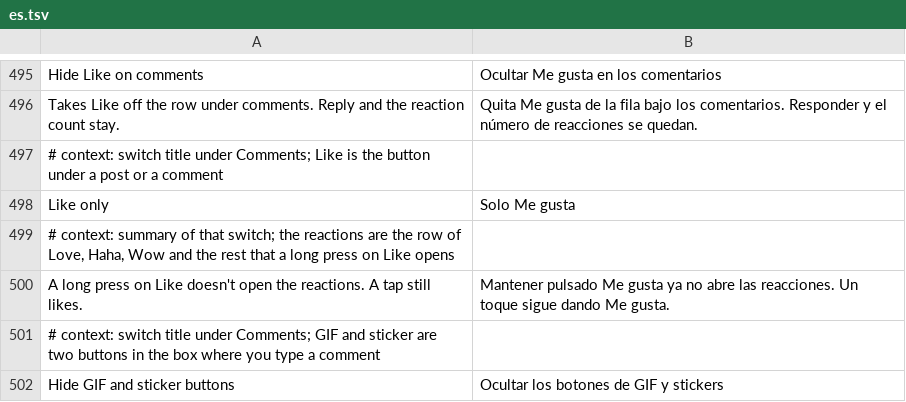
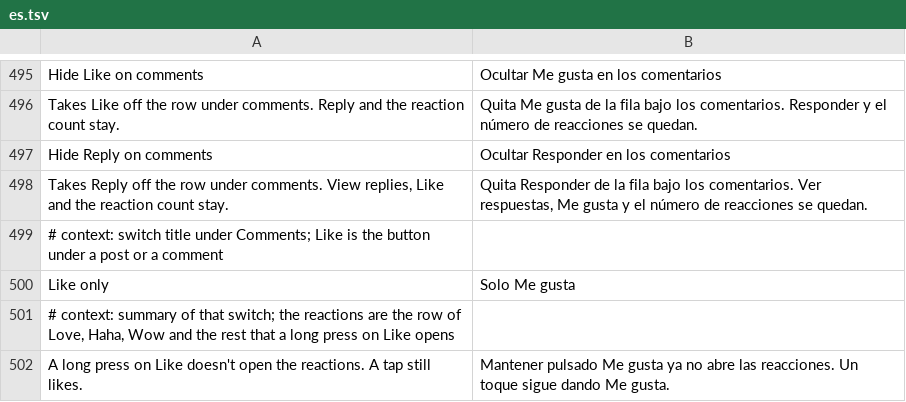
Before and after one commit to SysAdminDoc/HushFacebook, a TSV file: extensions/shared/library/src/main/l10n/es.tsv, drawn as a sheet; only a part is shown, gaps mark what is left out; the shorter side is filled out with more unchanged rows; the diff names each change by its address in the sheet, - before the commit and + after, or states it on an @@ line.

```diff
--- a/extensions/shared/library/src/main/l10n/es.tsv
+++ b/extensions/shared/library/src/main/l10n/es.tsv
+row 497: Hide Reply on comments | Ocultar Responder en los comentarios
+row 498: Takes Reply off the row under comments. View replies, Like and the reaction count stay. | Quita Responder de la fila bajo los comentarios. Ver respuestas, Me gusta y el número de reacciones se quedan.
```
Also changed, not shown: extensions/shared/library/src/main/l10n/de.tsv, extensions/shared/library/src/main/l10n/pt-rBR.tsv, 29 other files.
